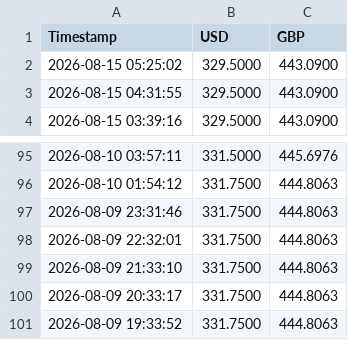
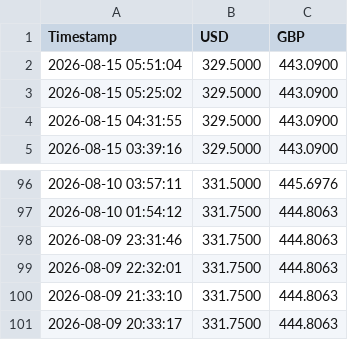
Before and after one commit to Karikaranvetti/sampath-rates-tracker, a CSV file: latest_rates.csv, drawn as a sheet; only a part is shown, gaps mark what is left out; removed rows and columns are numbered as before the commit, all else as after; the diff names each change by its address in the sheet, - before the commit and + after, or states it on an @@ line.

```diff
--- a/latest_rates.csv
+++ b/latest_rates.csv
+row 2: 2026-08-15 05:51:04 | 329.5000 | 443.0900
-row 101: 2026-08-09 19:33:52 | 331.7500 | 444.8063
```
